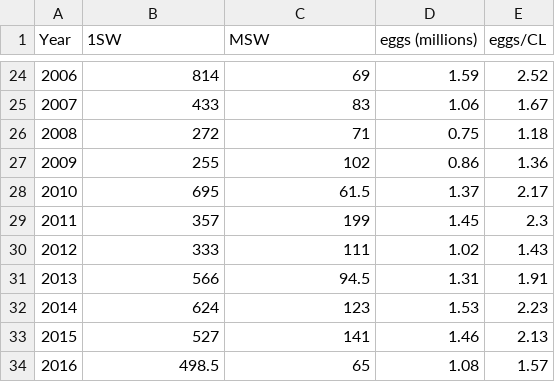
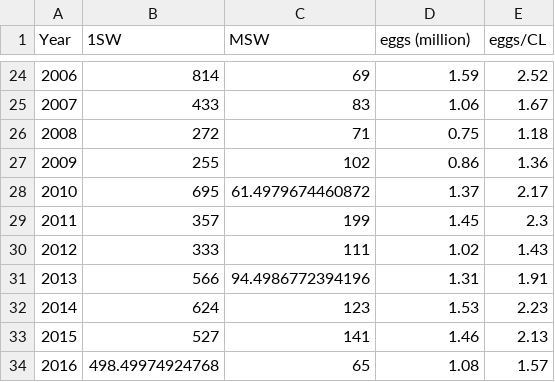
Before and after one commit to ORE-DiaPFC/CIEM, a CSV file: Table8_Scorff_2016.csv, drawn as a sheet; only a part is shown, gaps mark what is left out; the diff names each change by its address in the sheet, - before the commit and + after, or states it on an @@ line.

```diff
--- a/Table8_Scorff_2016.csv
+++ b/Table8_Scorff_2016.csv
-D1: eggs (millions)
+D1: eggs (million)
-C28 (MSW): 61.5
+C28 (MSW): 61.4979674460872
-C31 (MSW): 94.5
+C31 (MSW): 94.4986772394196
-B34 (1SW): 498.5
+B34 (1SW): 498.49974924768
```
Also changed, not shown: Table8_Bresle_2016.csv, Table9_Bresle_2016.csv, 5 other files.
